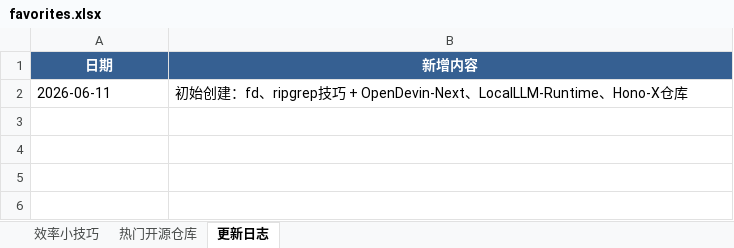
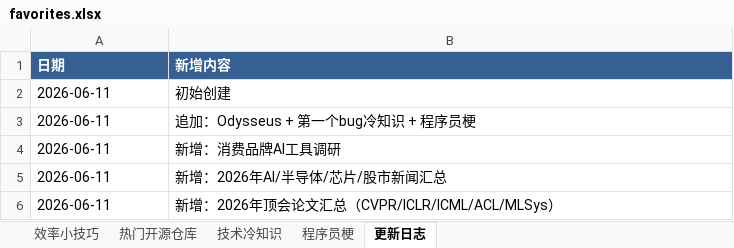
Before and after one commit to sjkncs/my-dev-favorites, an Excel workbook: favorites.xlsx, sheet 更新日志, drawn as a sheet; values as stored, in another font and other column widths than the file's, no borders; addresses are those after the commit; the diff names each change by its address in the sheet, - before the commit and + after, or states it on an @@ line.

```diff
--- a/favorites.xlsx (sheet 更新日志)
+++ b/favorites.xlsx (sheet 更新日志)
+sheet tab: 技术冷知识
+sheet tab: 程序员梗
-A1:B1 alignment: center
+A1:B1 alignment: left
+row 2: 2026-06-11 | 初始创建
-B3 (新增内容): 初始创建：fd、ripgrep技巧 + OpenDevin-Next、LocalLLM-Runtime、Hono-X仓库
+B3 (新增内容): 追加：Odysseus + 第一个bug冷知识 + 程序员梗
+row 4: 2026-06-11 | 新增：消费品牌AI工具调研
+row 5: 2026-06-11 | 新增：2026年AI/半导体/芯片/股市新闻汇总
+row 6: 2026-06-11 | 新增：2026年顶会论文汇总（CVPR/ICLR/ICML/ACL/MLSys）
```
Also changed, not shown: sheet 热门开源仓库, sheet 效率小技巧, 6 other files.
